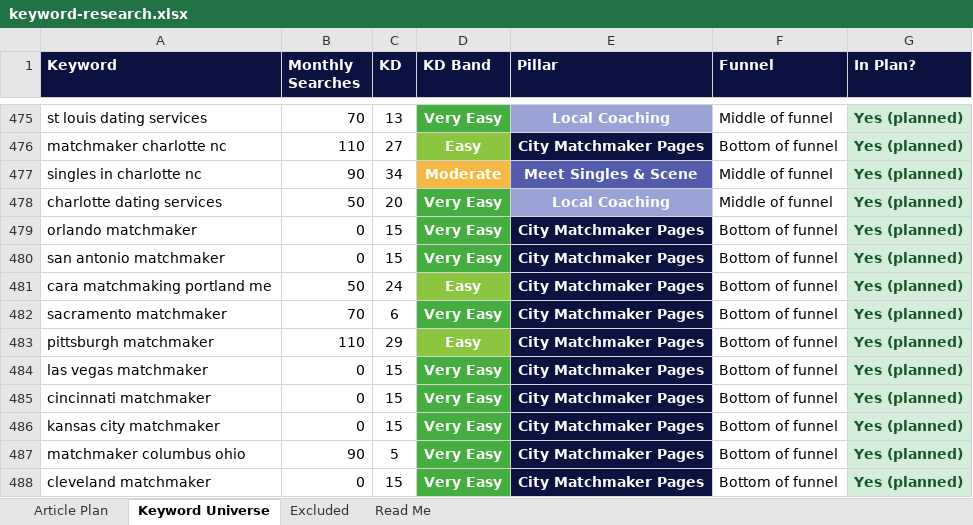
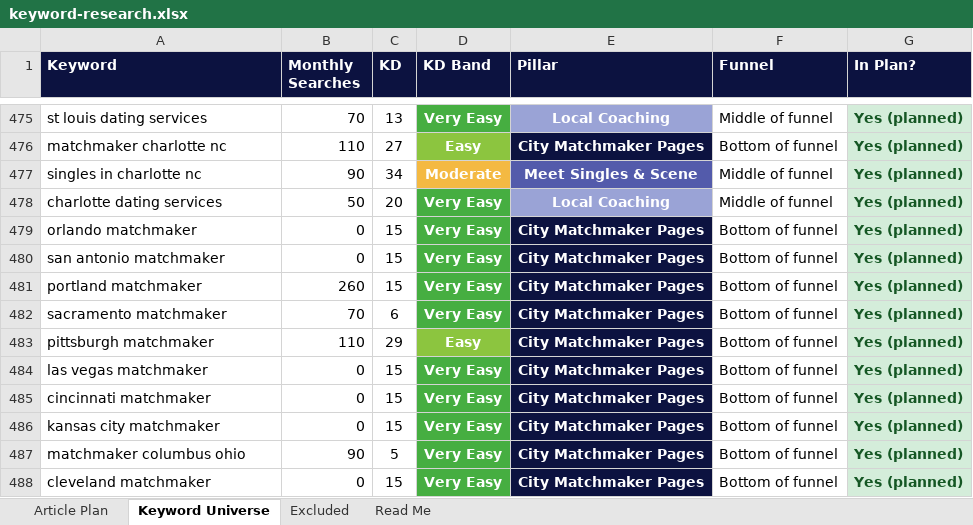
Before and after one commit to jonestj-boop/decks, an Excel workbook: decks/master-matchmakers/keyword-research.xlsx, sheet Keyword Universe, drawn as a sheet; only a part is shown, gaps mark what is left out; values as stored, in another font and other column widths than the file's, no borders; the diff names each change by its address in the sheet, - before the commit and + after, or states it on an @@ line.

```diff
--- a/decks/master-matchmakers/keyword-research.xlsx (sheet Keyword Universe)
+++ b/decks/master-matchmakers/keyword-research.xlsx (sheet Keyword Universe)
-A481 (Keyword): cara matchmaking portland me
+A481 (Keyword): portland matchmaker
-B481 (Monthly Searches): 50
+B481 (Monthly Searches): 260
-C481 (KD): 24
+C481 (KD): 15
-D481 (KD Band): Easy
+D481 (KD Band): Very Easy
-D481 fill: #8CC53F
+D481 fill: #46AE41
```
Also changed, not shown: sheet Article Plan, sheet Read Me, 1 other file.
